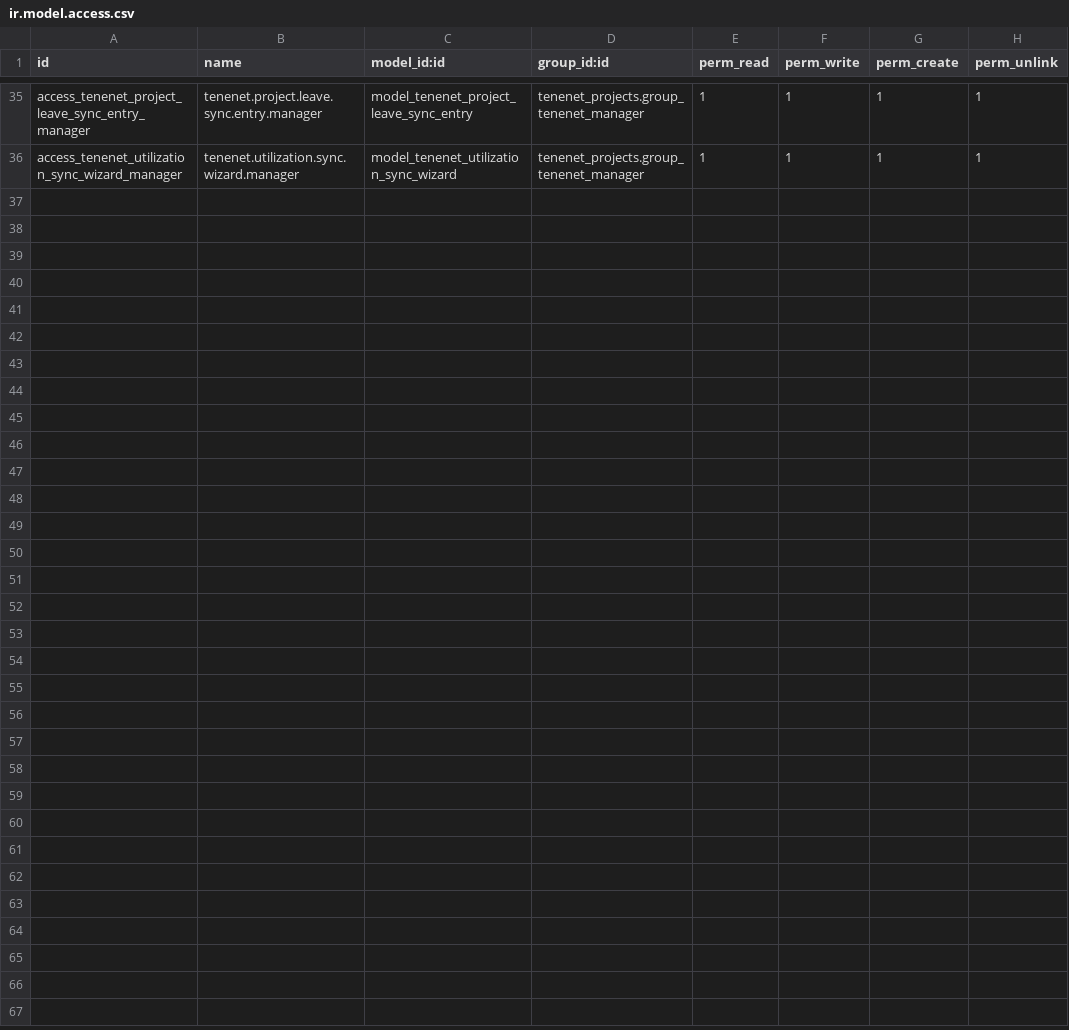
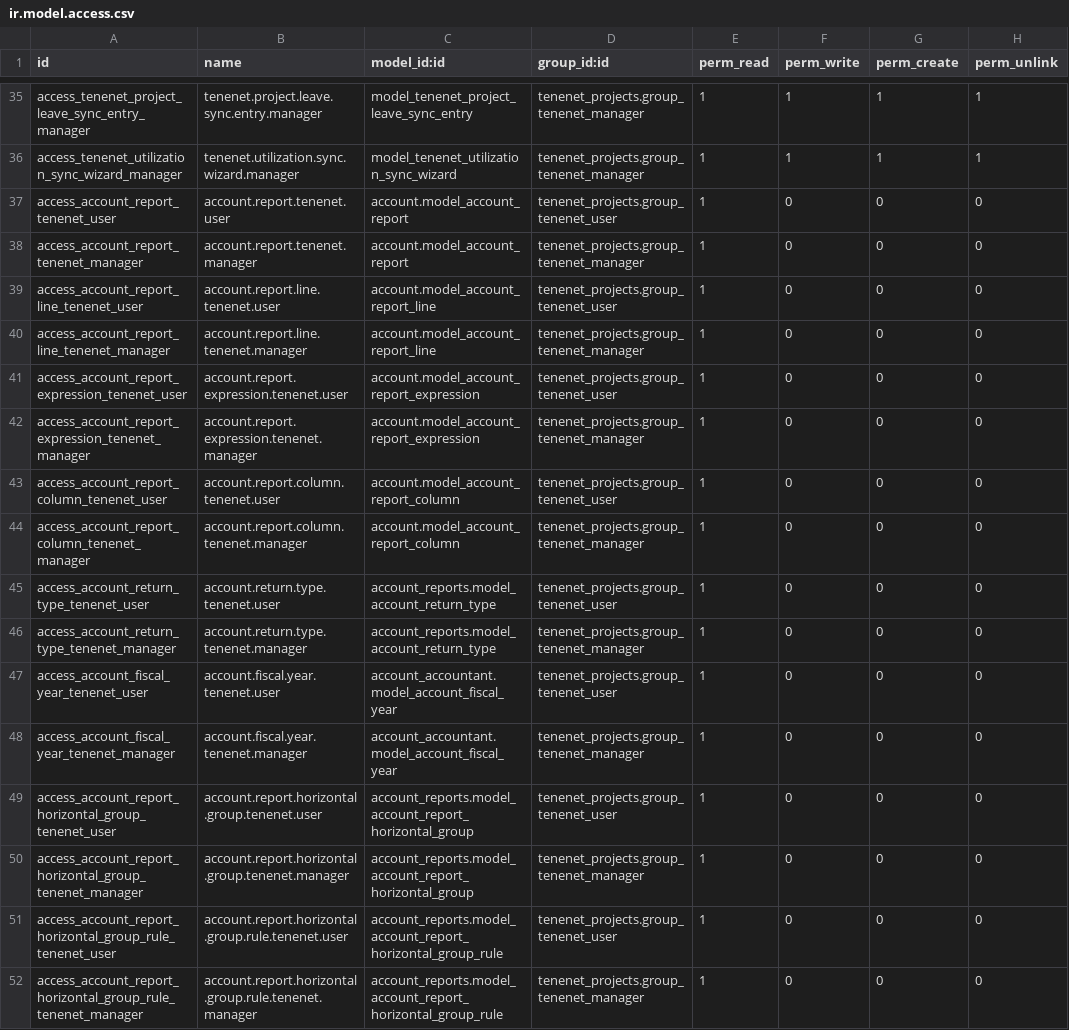
Before and after one commit to brunovskyoliver/tenenet_projects, a CSV file: security/ir.model.access.csv, drawn as a sheet; only a part is shown, gaps mark what is left out.

Commit message:
report view

```diff
--- a/security/ir.model.access.csv
+++ b/security/ir.model.access.csv
@@ -36 +36,17 @@ access_tenenet_project_leave_sync_entry_manager,tenenet.project.leave.sync.entry
 access_tenenet_utilization_sync_wizard_manager,tenenet.utilization.sync.wizard.manager,model_tenenet_utilization_sync_wizard,tenenet_projects.group_tenenet_manager,1,1,1,1
+access_account_report_tenenet_user,account.report.tenenet.user,account.model_account_report,tenenet_projects.group_tenenet_user,1,0,0,0
+access_account_report_tenenet_manager,account.report.tenenet.manager,account.model_account_report,tenenet_projects.group_tenenet_manager,1,0,0,0
+access_account_report_line_tenenet_user,account.report.line.tenenet.user,account.model_account_report_line,tenenet_projects.group_tenenet_user,1,0,0,0
+access_account_report_line_tenenet_manager,account.report.line.tenenet.manager,account.model_account_report_line,tenenet_projects.group_tenenet_manager,1,0,0,0
+access_account_report_expression_tenenet_user,account.report.expression.tenenet.user,account.model_account_report_expression,tenenet_projects.group_tenenet_user,1,0,0,0
+access_account_report_expression_tenenet_manager,account.report.expression.tenenet.manager,account.model_account_report_expression,tenenet_projects.group_tenenet_manager,1,0,0,0
+access_account_report_column_tenenet_user,account.report.column.tenenet.user,account.model_account_report_column,tenenet_projects.group_tenenet_user,1,0,0,0
+access_account_report_column_tenenet_manager,account.report.column.tenenet.manager,account.model_account_report_column,tenenet_projects.group_tenenet_manager,1,0,0,0
+access_account_return_type_tenenet_user,account.return.type.tenenet.user,account_reports.model_account_return_type,tenenet_projects.group_tenenet_user,1,0,0,0
+access_account_return_type_tenenet_manager,account.return.type.tenenet.manager,account_reports.model_account_return_type,tenenet_projects.group_tenenet_manager,1,0,0,0
+access_account_fiscal_year_tenenet_user,account.fiscal.year.tenenet.user,account_accountant.model_account_fiscal_year,tenenet_projects.group_tenenet_user,1,0,0,0
+access_account_fiscal_year_tenenet_manager,account.fiscal.year.tenenet.manager,account_accountant.model_account_fiscal_year,tenenet_projects.group_tenenet_manager,1,0,0,0
+access_account_report_horizontal_group_tenenet_user,account.report.horizontal.group.tenenet.user,account_reports.model_account_report_horizontal_group,tenenet_projects.group_tenenet_user,1,0,0,0
+access_account_report_horizontal_group_tenenet_manager,account.report.horizontal.group.tenenet.manager,account_reports.model_account_report_horizontal_group,tenenet_projects.group_tenenet_manager,1,0,0,0
+access_account_report_horizontal_group_rule_tenenet_user,account.report.horizontal.group.rule.tenenet.user,account_reports.model_account_report_horizontal_group_rule,tenenet_projects.group_tenenet_user,1,0,0,0
+access_account_report_horizontal_group_rule_tenenet_manager,account.report.horizontal.group.rule.tenenet.manager,account_reports.model_account_report_horizontal_group_rule,tenenet_projects.group_tenenet_manager,1,0,0,0
```
Also changed, not shown: 7 other files.
